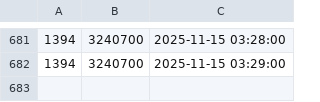
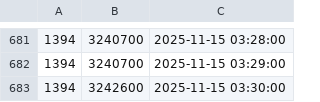
Before and after one commit to TomZernick/24h-Schwimmen-Veranstaltung, a CSV file: Statistik.csv, drawn as a sheet; only a part is shown, gaps mark what is left out.

Commit message:
Exported data

```diff
--- a/Statistik.csv
+++ b/Statistik.csv
@@ -682 +682,2 @@
 1394, 3240700, 2025-11-15 03:29:00
+1394, 3242600, 2025-11-15 03:30:00
```
